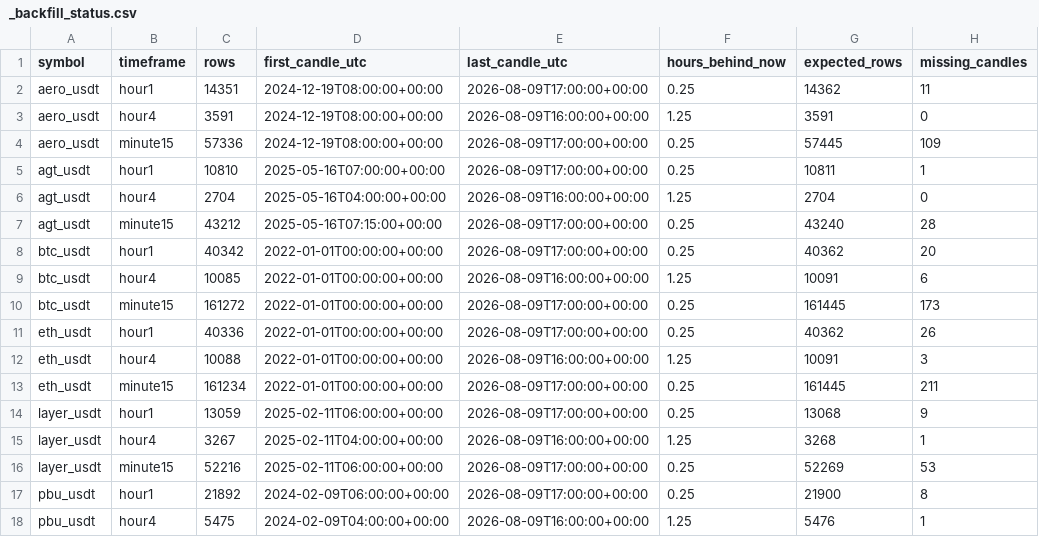
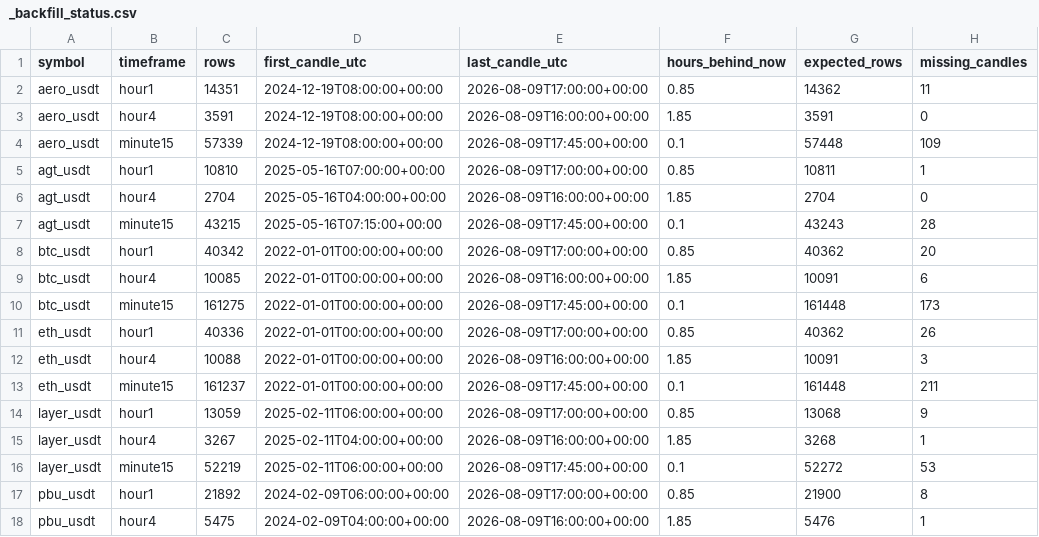
Before and after one commit to saladinayoubi1/lbank-research-automation, a CSV file: data/market/_backfill_status.csv, drawn as a sheet; only a part is shown; the diff covers the shown part only; the diff names each change by its address in the sheet, - before the commit and + after, or states it on an @@ line.

```diff
--- a/data/market/_backfill_status.csv
+++ b/data/market/_backfill_status.csv
-F2 (hours_behind_now): 0.25
+F2 (hours_behind_now): 0.85
-F3 (hours_behind_now): 1.25
+F3 (hours_behind_now): 1.85
-C4 (rows): 57336
+C4 (rows): 57339
-E4 (last_candle_utc): 2026-08-09T17:00:00+00:00
+E4 (last_candle_utc): 2026-08-09T17:45:00+00:00
-F4 (hours_behind_now): 0.25
+F4 (hours_behind_now): 0.1
-G4 (expected_rows): 57445
+G4 (expected_rows): 57448
-F5 (hours_behind_now): 0.25
+F5 (hours_behind_now): 0.85
-F6 (hours_behind_now): 1.25
+F6 (hours_behind_now): 1.85
-C7 (rows): 43212
+C7 (rows): 43215
-E7 (last_candle_utc): 2026-08-09T17:00:00+00:00
+E7 (last_candle_utc): 2026-08-09T17:45:00+00:00
-F7 (hours_behind_now): 0.25
+F7 (hours_behind_now): 0.1
-G7 (expected_rows): 43240
+G7 (expected_rows): 43243
-F8 (hours_behind_now): 0.25
+F8 (hours_behind_now): 0.85
-F9 (hours_behind_now): 1.25
+F9 (hours_behind_now): 1.85
-C10 (rows): 161272
+C10 (rows): 161275
-E10 (last_candle_utc): 2026-08-09T17:00:00+00:00
+E10 (last_candle_utc): 2026-08-09T17:45:00+00:00
-F10 (hours_behind_now): 0.25
+F10 (hours_behind_now): 0.1
-G10 (expected_rows): 161445
+G10 (expected_rows): 161448
-F11 (hours_behind_now): 0.25
+F11 (hours_behind_now): 0.85
-F12 (hours_behind_now): 1.25
+F12 (hours_behind_now): 1.85
-C13 (rows): 161234
+C13 (rows): 161237
-E13 (last_candle_utc): 2026-08-09T17:00:00+00:00
+E13 (last_candle_utc): 2026-08-09T17:45:00+00:00
-F13 (hours_behind_now): 0.25
+F13 (hours_behind_now): 0.1
-G13 (expected_rows): 161445
+G13 (expected_rows): 161448
-F14 (hours_behind_now): 0.25
+F14 (hours_behind_now): 0.85
-F15 (hours_behind_now): 1.25
+F15 (hours_behind_now): 1.85
-C16 (rows): 52216
+C16 (rows): 52219
-E16 (last_candle_utc): 2026-08-09T17:00:00+00:00
+E16 (last_candle_utc): 2026-08-09T17:45:00+00:00
-F16 (hours_behind_now): 0.25
+F16 (hours_behind_now): 0.1
-G16 (expected_rows): 52269
+G16 (expected_rows): 52272
-F17 (hours_behind_now): 0.25
+F17 (hours_behind_now): 0.85
-F18 (hours_behind_now): 1.25
+F18 (hours_behind_now): 1.85
```
Also changed, not shown: 10 edited cells elsewhere in this file, data/market/_data_readiness.csv, 12 other files.
